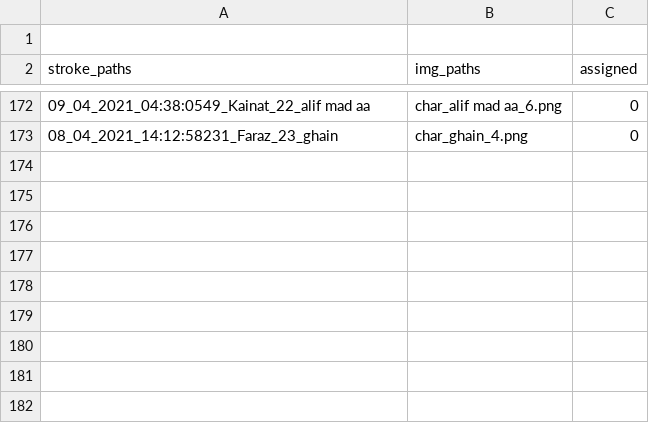
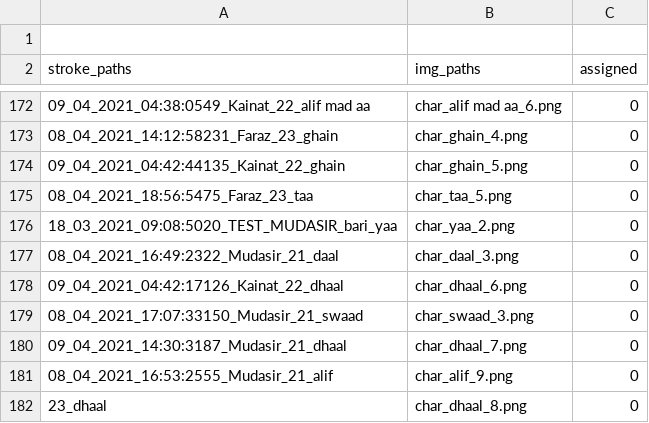
Before and after one commit to kaavish-ki-kavish/dataset_urdu_chars, a CSV file: image_paths.csv, drawn as a sheet; only a part is shown, gaps mark what is left out; the diff names each change by its address in the sheet, - before the commit and + after, or states it on an @@ line.

Commit message:
images and csv updated

```diff
--- a/image_paths.csv
+++ b/image_paths.csv
+row 174: 09_04_2021_04:42:44135_Kainat_22_ghain | char_ghain_5.png | 0
+row 175: 08_04_2021_18:56:5475_Faraz_23_taa | char_taa_5.png | 0
+row 176: 18_03_2021_09:08:5020_TEST_MUDASIR_bari_yaa | char_yaa_2.png | 0
+row 177: 08_04_2021_16:49:2322_Mudasir_21_daal | char_daal_3.png | 0
+row 178: 09_04_2021_04:42:17126_Kainat_22_dhaal | char_dhaal_6.png | 0
+row 179: 08_04_2021_17:07:33150_Mudasir_21_swaad | char_swaad_3.png | 0
+row 180: 09_04_2021_14:30:3187_Mudasir_21_dhaal | char_dhaal_7.png | 0
+row 181: 08_04_2021_16:53:2555_Mudasir_21_alif | char_alif_9.png | 0
+row 182: 23_dhaal | char_dhaal_8.png | 0
```
Also changed, not shown: 9 other files.
